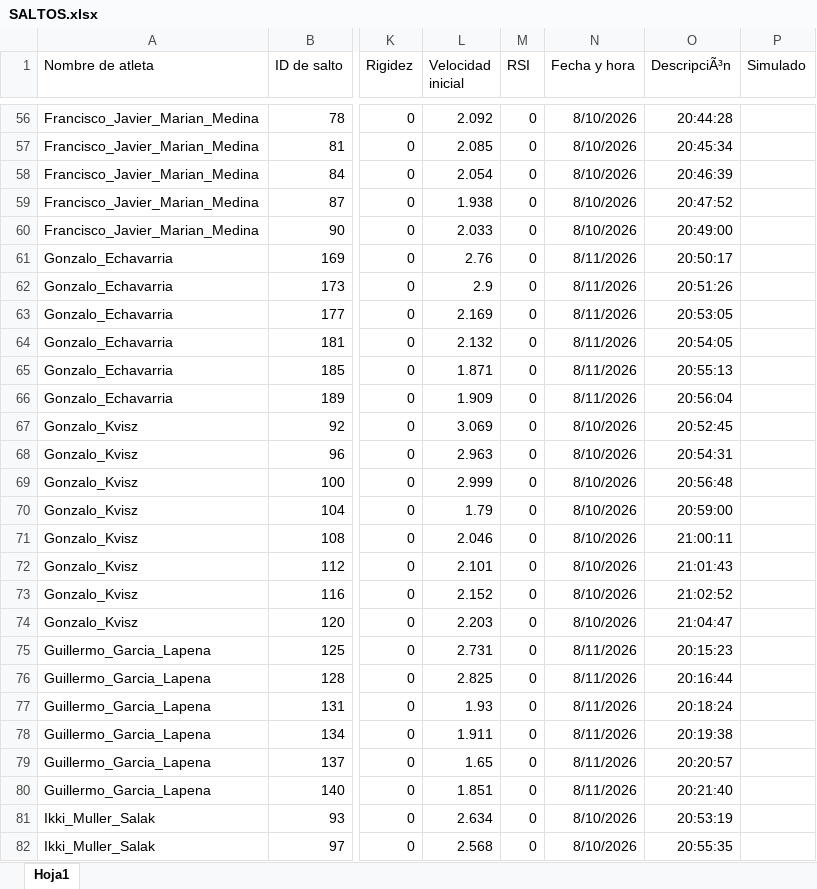
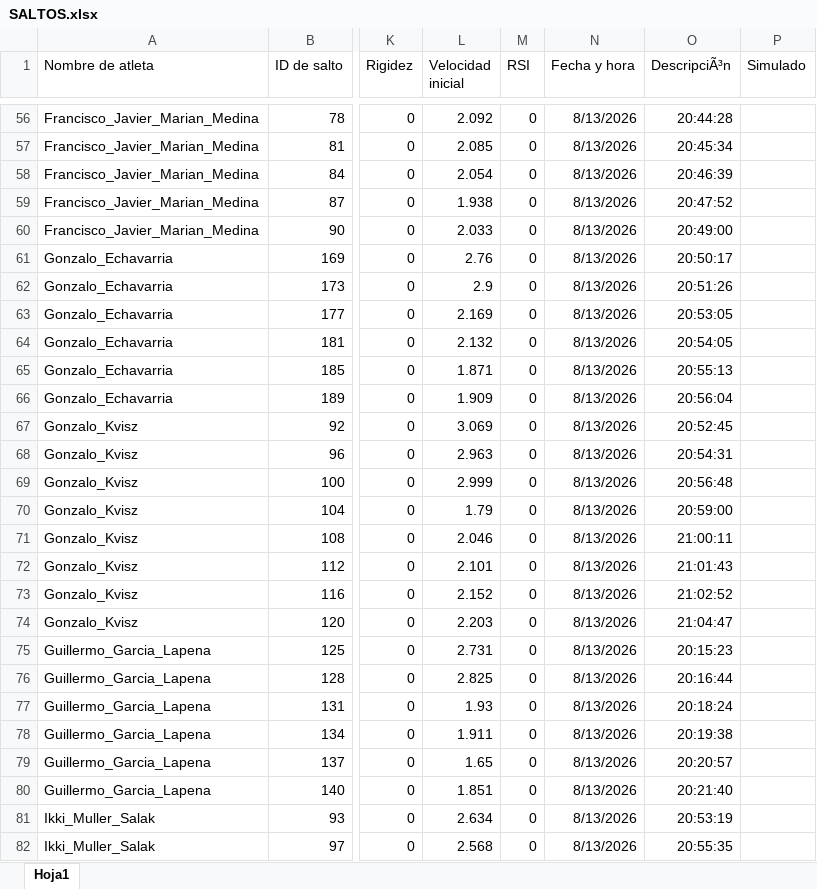
Before and after one commit to guiberand-creator/PF_Adarve_Juvenil_A, an Excel workbook: data/EVALUACIONES/SALTOS/SALTOS.xlsx, sheet Hoja1, drawn as a sheet; only a part is shown, gaps mark what is left out; values as stored, in another font and other column widths than the file's, no borders; table styles not drawn; the diff covers the shown part only; the diff names each change by its address in the sheet, - before the commit and + after, or states it on an @@ line.

```diff
--- a/data/EVALUACIONES/SALTOS/SALTOS.xlsx (sheet Hoja1)
+++ b/data/EVALUACIONES/SALTOS/SALTOS.xlsx (sheet Hoja1)
-N56:N60 (Fecha y hora): 8/10/2026
+N56:N60 (Fecha y hora): 8/13/2026
-N61:N66 (Fecha y hora): 8/11/2026
+N61:N66 (Fecha y hora): 8/13/2026
-N67:N74 (Fecha y hora): 8/10/2026
+N67:N74 (Fecha y hora): 8/13/2026
-N75:N80 (Fecha y hora): 8/11/2026
+N75:N80 (Fecha y hora): 8/13/2026
-N81:N82 (Fecha y hora): 8/10/2026
+N81:N82 (Fecha y hora): 8/13/2026
```
Also changed, not shown: 171 edited cells elsewhere in this sheet.
